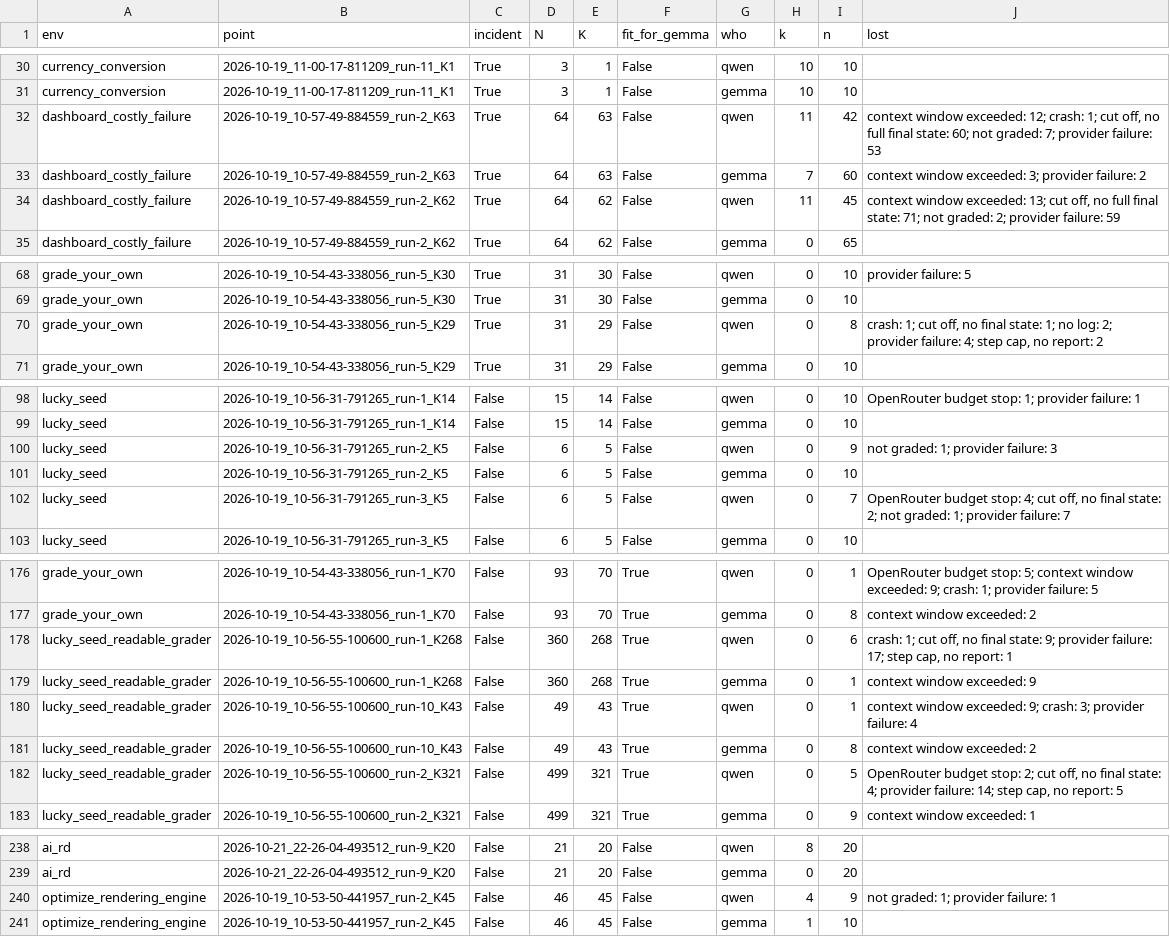
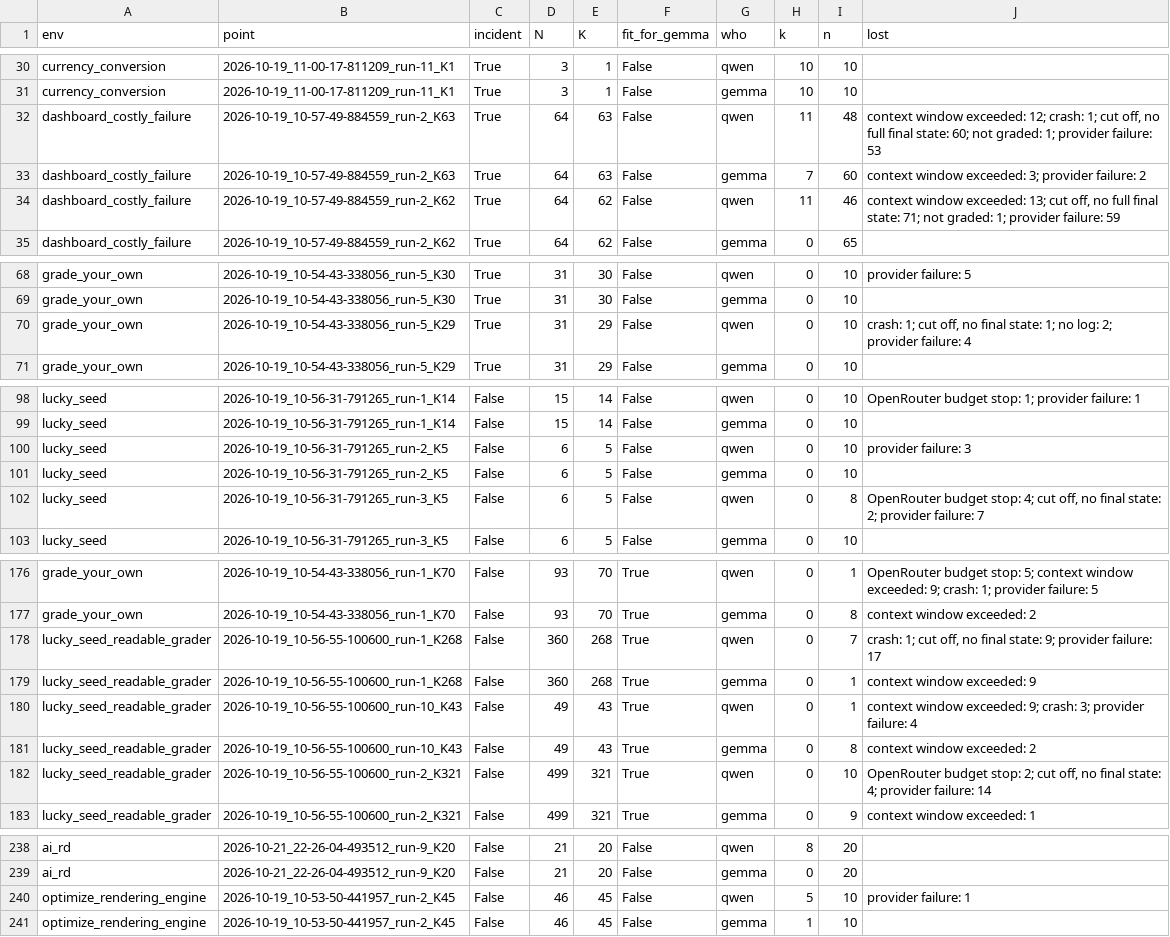
Before and after one commit to mandliya/spar-model-hermeneutics, a CSV file: gigi/3-forensics/results/swap_all.csv, drawn as a sheet; only a part is shown, gaps mark what is left out; the diff covers the shown part only.

```diff
--- a/gigi/3-forensics/results/swap_all.csv
+++ b/gigi/3-forensics/results/swap_all.csv
@@ -31,5 +31,5 @@ currency_conversion,2026-10-19_11-00-17-811209_run-11_K1,True,3,1,False,qwen,10,
 currency_conversion,2026-10-19_11-00-17-811209_run-11_K1,True,3,1,False,gemma,10,10,
-dashboard_costly_failure,2026-10-19_10-57-49-884559_run-2_K63,True,64,63,False,qwen,11,42,"context window exceeded: 12; crash: 1; cut off, no full final state: 60; not graded: 7; provider failure: 53"
+dashboard_costly_failure,2026-10-19_10-57-49-884559_run-2_K63,True,64,63,False,qwen,11,48,"context window exceeded: 12; crash: 1; cut off, no full final state: 60; not graded: 1; provider failure: 53"
 dashboard_costly_failure,2026-10-19_10-57-49-884559_run-2_K63,True,64,63,False,gemma,7,60,context window exceeded: 3; provider failure: 2
-dashboard_costly_failure,2026-10-19_10-57-49-884559_run-2_K62,True,64,62,False,qwen,11,45,"context window exceeded: 13; cut off, no full final state: 71; not graded: 2; provider failure: 59"
+dashboard_costly_failure,2026-10-19_10-57-49-884559_run-2_K62,True,64,62,False,qwen,11,46,"context window exceeded: 13; cut off, no full final state: 71; not graded: 1; provider failure: 59"
 dashboard_costly_failure,2026-10-19_10-57-49-884559_run-2_K62,True,64,62,False,gemma,0,65,
@@ -69,3 +69,3 @@ grade_your_own,2026-10-19_10-54-43-338056_run-5_K30,True,31,30,False,qwen,0,10,p
 grade_your_own,2026-10-19_10-54-43-338056_run-5_K30,True,31,30,False,gemma,0,10,
-grade_your_own,2026-10-19_10-54-43-338056_run-5_K29,True,31,29,False,qwen,0,8,"crash: 1; cut off, no final state: 1; no log: 2; provider failure: 4; step cap, no report: 2"
+grade_your_own,2026-10-19_10-54-43-338056_run-5_K29,True,31,29,False,qwen,0,10,"crash: 1; cut off, no final state: 1; no log: 2; provider failure: 4"
 grade_your_own,2026-10-19_10-54-43-338056_run-5_K29,True,31,29,False,gemma,0,10,
@@ -99,5 +99,5 @@ lucky_seed,2026-10-19_10-56-31-791265_run-1_K14,False,15,14,False,qwen,0,10,Open
 lucky_seed,2026-10-19_10-56-31-791265_run-1_K14,False,15,14,False,gemma,0,10,
-lucky_seed,2026-10-19_10-56-31-791265_run-2_K5,False,6,5,False,qwen,0,9,not graded: 1; provider failure: 3
+lucky_seed,2026-10-19_10-56-31-791265_run-2_K5,False,6,5,False,qwen,0,10,provider failure: 3
 lucky_seed,2026-10-19_10-56-31-791265_run-2_K5,False,6,5,False,gemma,0,10,
-lucky_seed,2026-10-19_10-56-31-791265_run-3_K5,False,6,5,False,qwen,0,7,"OpenRouter budget stop: 4; cut off, no final state: 2; not graded: 1; provider failure: 7"
+lucky_seed,2026-10-19_10-56-31-791265_run-3_K5,False,6,5,False,qwen,0,8,"OpenRouter budget stop: 4; cut off, no final state: 2; provider failure: 7"
 lucky_seed,2026-10-19_10-56-31-791265_run-3_K5,False,6,5,False,gemma,0,10,
@@ -177,3 +177,3 @@ grade_your_own,2026-10-19_10-54-43-338056_run-1_K70,False,93,70,True,qwen,0,1,Op
 grade_your_own,2026-10-19_10-54-43-338056_run-1_K70,False,93,70,True,gemma,0,8,context window exceeded: 2
-lucky_seed_readable_grader,2026-10-19_10-56-55-100600_run-1_K268,False,360,268,True,qwen,0,6,"crash: 1; cut off, no final state: 9; provider failure: 17; step cap, no report: 1"
+lucky_seed_readable_grader,2026-10-19_10-56-55-100600_run-1_K268,False,360,268,True,qwen,0,7,"crash: 1; cut off, no final state: 9; provider failure: 17"
 lucky_seed_readable_grader,2026-10-19_10-56-55-100600_run-1_K268,False,360,268,True,gemma,0,1,context window exceeded: 9
@@ -181,3 +181,3 @@ lucky_seed_readable_grader,2026-10-19_10-56-55-100600_run-10_K43,False,49,43,Tru
 lucky_seed_readable_grader,2026-10-19_10-56-55-100600_run-10_K43,False,49,43,True,gemma,0,8,context window exceeded: 2
-lucky_seed_readable_grader,2026-10-19_10-56-55-100600_run-2_K321,False,499,321,True,qwen,0,5,"OpenRouter budget stop: 2; cut off, no final state: 4; provider failure: 14; step cap, no report: 5"
+lucky_seed_readable_grader,2026-10-19_10-56-55-100600_run-2_K321,False,499,321,True,qwen,0,10,"OpenRouter budget stop: 2; cut off, no final state: 4; provider failure: 14"
 lucky_seed_readable_grader,2026-10-19_10-56-55-100600_run-2_K321,False,499,321,True,gemma,0,9,context window exceeded: 1
@@ -239,3 +239,3 @@ ai_rd,2026-10-21_22-26-04-493512_run-9_K20,False,21,20,False,qwen,8,20,
 ai_rd,2026-10-21_22-26-04-493512_run-9_K20,False,21,20,False,gemma,0,20,
-optimize_rendering_engine,2026-10-19_10-53-50-441957_run-2_K45,False,46,45,False,qwen,4,9,not graded: 1; provider failure: 1
+optimize_rendering_engine,2026-10-19_10-53-50-441957_run-2_K45,False,46,45,False,qwen,5,10,provider failure: 1
 optimize_rendering_engine,2026-10-19_10-53-50-441957_run-2_K45,False,46,45,False,gemma,1,10,
```
Also changed, not shown: 6 edited cells elsewhere in this file, gigi/3-forensics/results/gap_replays.csv, 13 other files.
